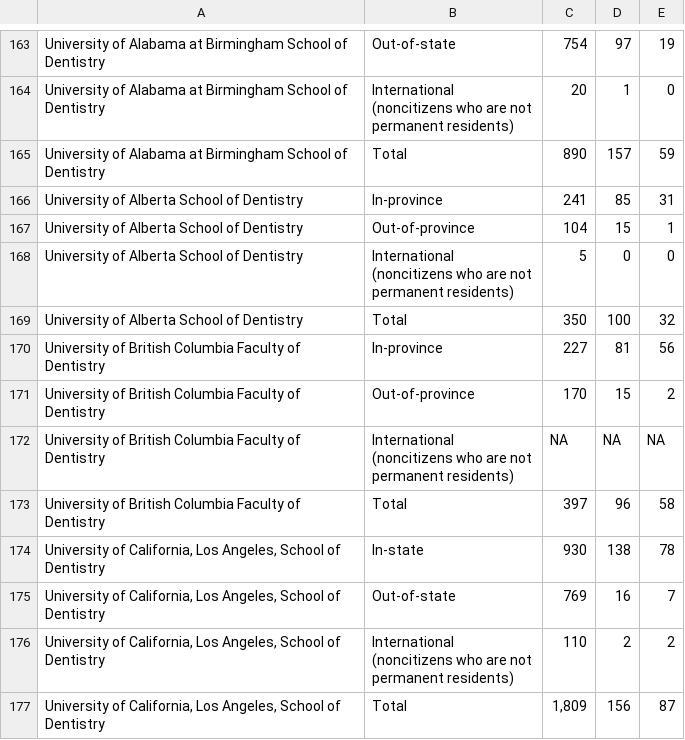
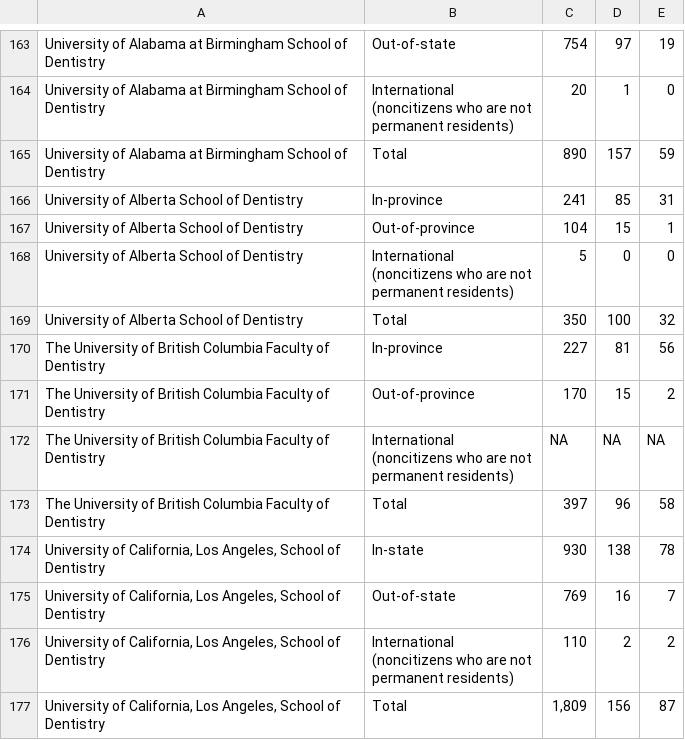
Before and after one commit to PAEA/ProgramDirectory4, a CSV file: csv/table_residency.csv, drawn as a sheet; only a part is shown, gaps mark what is left out.

```diff
--- a/csv/table_residency.csv
+++ b/csv/table_residency.csv
@@ -250,8 +250,8 @@ permanent residents)",5,0,0
 University of Alberta School of Dentistry,Total,350,100,32
-University of British Columbia Faculty of Dentistry,In-province,227,81,56
-University of British Columbia Faculty of Dentistry,Out-of-province,170,15,2
-University of British Columbia Faculty of Dentistry,"International
-(noncitizens who are not
-permanent residents)",NA,NA,NA
-University of British Columbia Faculty of Dentistry,Total,397,96,58
+The University of British Columbia Faculty of Dentistry,In-province,227,81,56
+The University of British Columbia Faculty of Dentistry,Out-of-province,170,15,2
+The University of British Columbia Faculty of Dentistry,"International
+(noncitizens who are not
+permanent residents)",NA,NA,NA
+The University of British Columbia Faculty of Dentistry,Total,397,96,58
 "University of California, Los Angeles, School of Dentistry",In-state,930,138,78
```
Also changed, not shown: csv/table_dat_scores_first_time.csv, csv/table_demographics_descriptions.csv, 49 other files.
